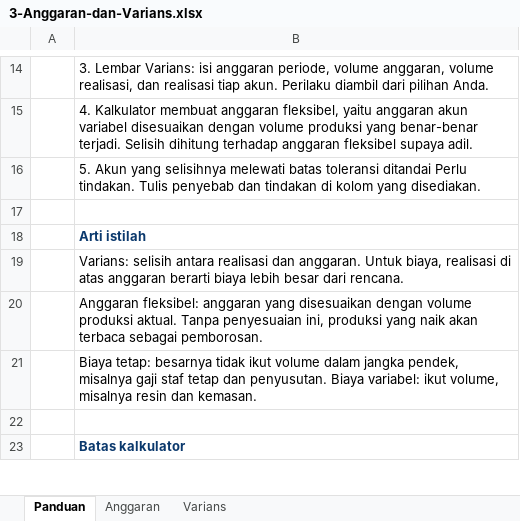
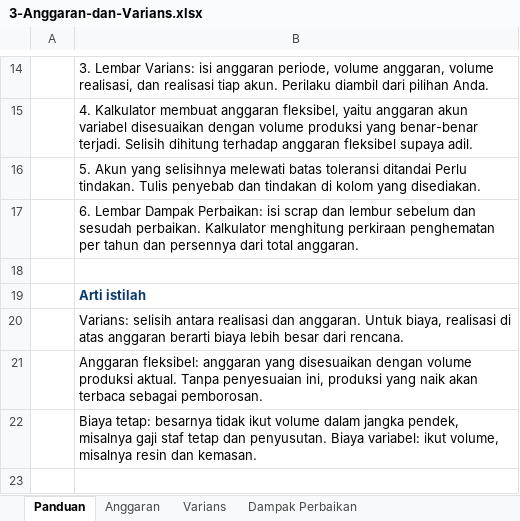
Before and after one commit to academy-sanggabiz/sanggabiz-proposal, an Excel workbook: asia-pramulia/alat-bantu/3-Anggaran-dan-Varians.xlsx, sheet Panduan, drawn as a sheet; only a part is shown, gaps mark what is left out; the shorter side is filled out with more unchanged rows; values as stored, in another font and other column widths than the file's, no borders; the diff names each change by its address in the sheet, - before the commit and + after, or states it on an @@ line.

```diff
--- a/asia-pramulia/alat-bantu/3-Anggaran-dan-Varians.xlsx (sheet Panduan)
+++ b/asia-pramulia/alat-bantu/3-Anggaran-dan-Varians.xlsx (sheet Panduan)
+sheet tab: Dampak Perbaikan
+row 17:  | 6. Lembar Dampak Perbaikan: isi scrap dan lembur sebelum dan sesudah perbaikan. Kalkulator menghitung perkiraan penghematan per tahun dan persennya dari total anggaran.
```
Also changed, not shown: sheet Varians, sheet Anggaran, asia-pramulia/alat-bantu/1-Kalkulator-OEE.xlsx, asia-pramulia/alat-bantu/2-Pareto-5Why-CAPA.xlsx, 33 other files.
